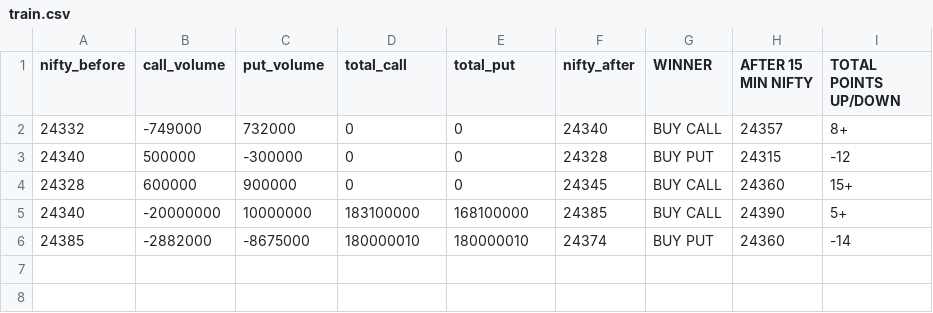
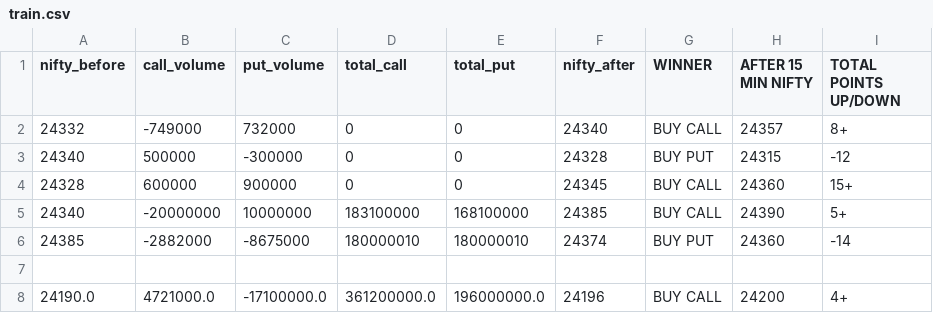
Before and after one commit to Rightplacecom/STOCK-MODEL, a CSV file: train.csv, drawn as a sheet; the diff names each change by its address in the sheet, - before the commit and + after, or states it on an @@ line.

```diff
--- a/train.csv
+++ b/train.csv
+row 7: (empty)
+row 8: 24190.0 | 4721000.0 | -17100000.0 | 361200000.0 | 196000000.0 | 24196 | BUY CALL | 24200 | 4+
```
Also changed, not shown: 2 other files.
